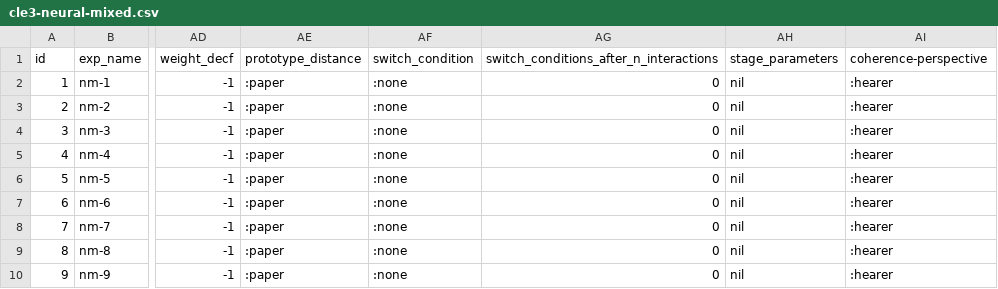
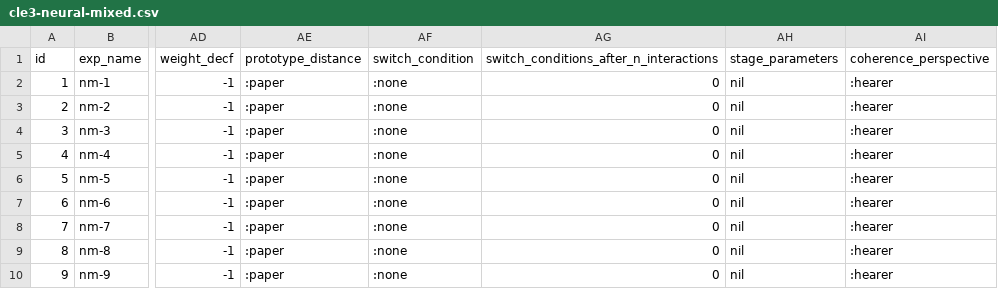
Before and after one commit to jotadwright/babel, a CSV file: experiments/concept-emergence2/batch/data-train/cle3-neural-mixed.csv, drawn as a sheet; only a part is shown, gaps mark what is left out; the diff names each change by its address in the sheet, - before the commit and + after, or states it on an @@ line.

Commit message:
fix: config name

```diff
--- a/experiments/concept-emergence2/batch/data-train/cle3-neural-mixed.csv
+++ b/experiments/concept-emergence2/batch/data-train/cle3-neural-mixed.csv
-AI1: coherence-perspective
+AI1: coherence_perspective
```
Also changed, not shown: experiments/concept-emergence2/batch/data-train/cle3-neural-search.csv, experiments/concept-emergence2/batch/data-train/cle3-neural-simple.csv, 8 other files.
